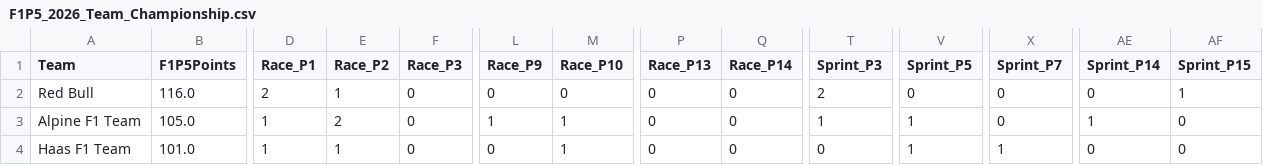
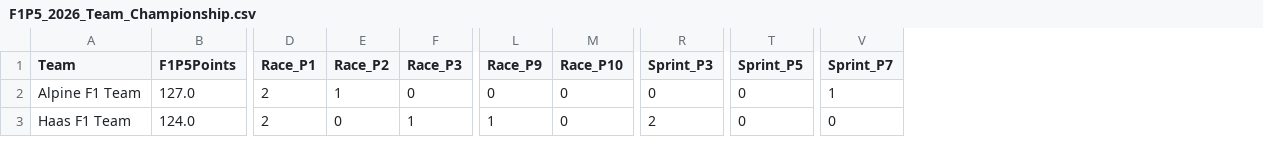
Before and after one commit to CraigAT/F1P5-Standings, a CSV file: Data/F1P5_2026_Team_Championship.csv, drawn as a sheet; only a part is shown, gaps mark what is left out; removed rows and columns are numbered as before the commit, all else as after; rows hold the shown columns only; the diff covers the shown part only; the diff names each change by its address in the sheet, - before the commit and + after, or states it on an @@ line.

```diff
--- a/Data/F1P5_2026_Team_Championship.csv
+++ b/Data/F1P5_2026_Team_Championship.csv
-column P (Race_P13), rows 3-4: 0 | 0
-column Q (Race_P14), rows 3-4: 0 | 0
-column AE (Sprint_P14), rows 3-4: 1 | 0
-column AF (Sprint_P15), rows 3-4: 0 | 0
-row 2: Red Bull | 116.0 | 2 | 1 | 0 | 0 | 0 | 0 | 0 | 2 | 0 | 0 | 0 | 1
-B2 (F1P5Points): 105.0
+B2 (F1P5Points): 127.0
-D2:D3 (Race_P1): 1
+D2:D3 (Race_P1): 2
-E2 (Race_P2): 2
+E2 (Race_P2): 1
-L2 (Race_P9): 1
+L2 (Race_P9): 0
-M2:M3 (Race_P10): 1
+M2:M3 (Race_P10): 0
-R2 (Sprint_P3): 1
+R2 (Sprint_P3): 0
-T2:T3 (Sprint_P5): 1
+T2:T3 (Sprint_P5): 0
-V2 (Sprint_P7): 0
+V2 (Sprint_P7): 1
-B3 (F1P5Points): 101.0
+B3 (F1P5Points): 124.0
-E3 (Race_P2): 1
+E3 (Race_P2): 0
-F3 (Race_P3): 0
+F3 (Race_P3): 1
-L3 (Race_P9): 0
+L3 (Race_P9): 1
-R3 (Sprint_P3): 0
+R3 (Sprint_P3): 2
-V3 (Sprint_P7): 1
+V3 (Sprint_P7): 0
```
Also changed, not shown: 62 edited cells elsewhere in this file, Data/F1P5_2026_Driver_Championship.csv, Data/F1P5_2026_Race_Results.csv, 2 other files.
